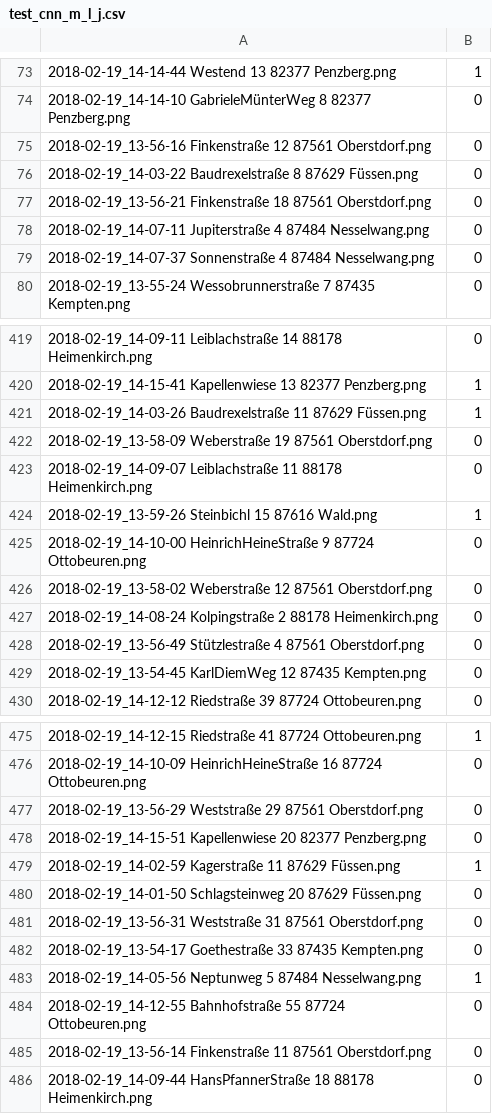
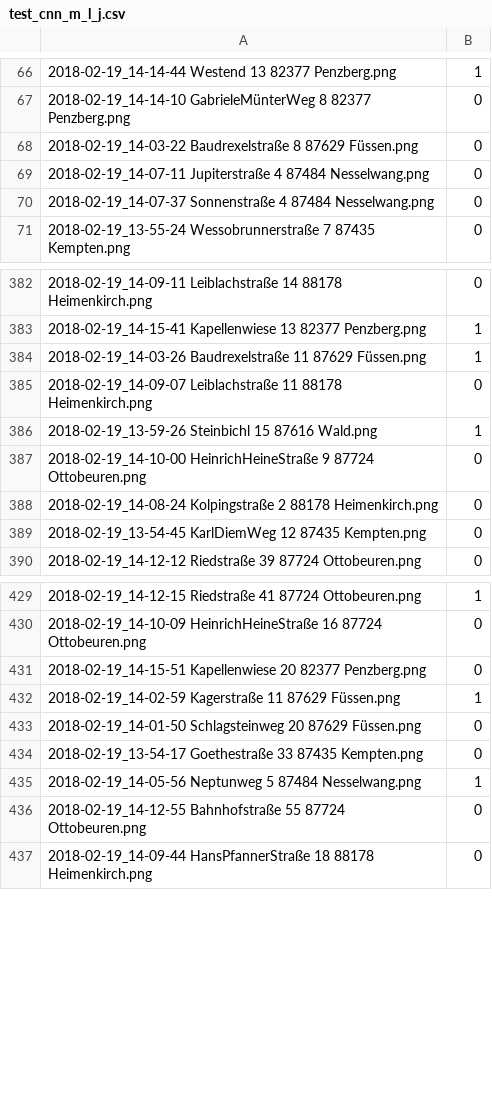
Before and after one commit to xiabai84/solarplants, a CSV file: test_cnn_m_l_j.csv, drawn as a sheet; only a part is shown, gaps mark what is left out; the diff covers the shown part only; the diff names each change by its address in the sheet, - before the commit and + after, or states it on an @@ line.

Commit message:
removed Oberstdorf

```diff
--- a/test_cnn_m_l_j.csv
+++ b/test_cnn_m_l_j.csv
-row 75: 2018-02-19_13-56-16 Finkenstraße 12 87561 Oberstdorf.png | 0
-row 77: 2018-02-19_13-56-21 Finkenstraße 18 87561 Oberstdorf.png | 0
-row 422: 2018-02-19_13-58-09 Weberstraße 19 87561 Oberstdorf.png | 0
-row 426: 2018-02-19_13-58-02 Weberstraße 12 87561 Oberstdorf.png | 0
-row 428: 2018-02-19_13-56-49 Stützlestraße 4 87561 Oberstdorf.png | 0
-row 477: 2018-02-19_13-56-29 Weststraße 29 87561 Oberstdorf.png | 0
-row 481: 2018-02-19_13-56-31 Weststraße 31 87561 Oberstdorf.png | 0
-row 485: 2018-02-19_13-56-14 Finkenstraße 11 87561 Oberstdorf.png | 0
```
Also changed, not shown: 79 removed rows elsewhere in this file.
